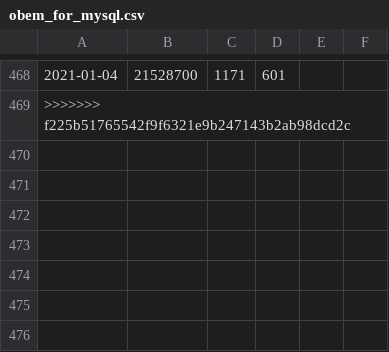
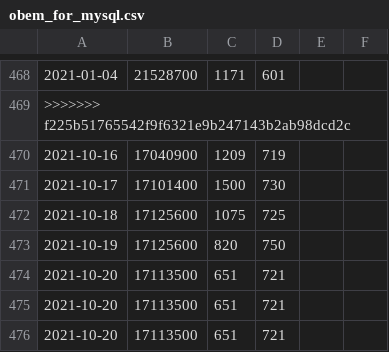
Before and after one commit to rosennaz/studena, a CSV file: obem_for_mysql.csv, drawn as a sheet; only a part is shown, gaps mark what is left out; the diff names each change by its address in the sheet, - before the commit and + after, or states it on an @@ line.

```diff
--- a/obem_for_mysql.csv
+++ b/obem_for_mysql.csv
+row 470: 2021-10-16 | 17040900 | 1209 | 719
+row 471: 2021-10-17 | 17101400 | 1500 | 730
+row 472: 2021-10-18 | 17125600 | 1075 | 725
+row 473: 2021-10-19 | 17125600 | 820 | 750
+row 474: 2021-10-20 | 17113500 | 651 | 721
+row 475: 2021-10-20 | 17113500 | 651 | 721
+row 476: 2021-10-20 | 17113500 | 651 | 721
```
Also changed, not shown: 22 other files.
